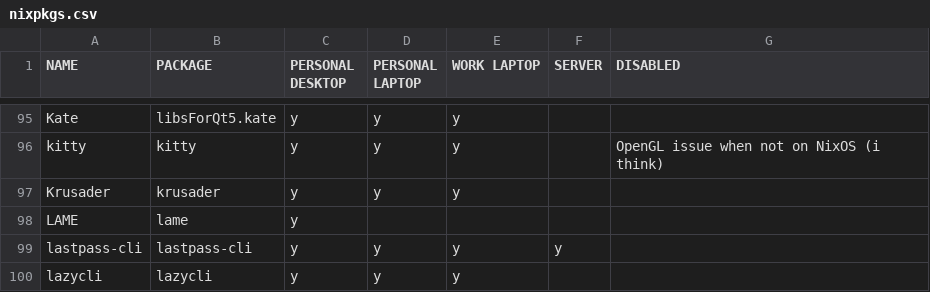
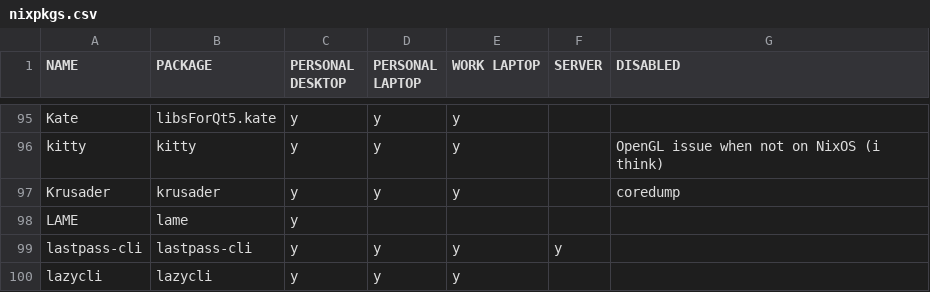
Before and after one commit to rvenutolo/packages, a CSV file: nixpkgs.csv, drawn as a sheet; only a part is shown, gaps mark what is left out.

Commit message:
disable krusader

```diff
--- a/nixpkgs.csv
+++ b/nixpkgs.csv
@@ -96,3 +96,3 @@ Kate,libsForQt5.kate,y,y,y,,
 kitty,kitty,y,y,y,,OpenGL issue when not on NixOS (i think)
-Krusader,krusader,y,y,y,,
+Krusader,krusader,y,y,y,,coredump
 LAME,lame,y,,,,
```
